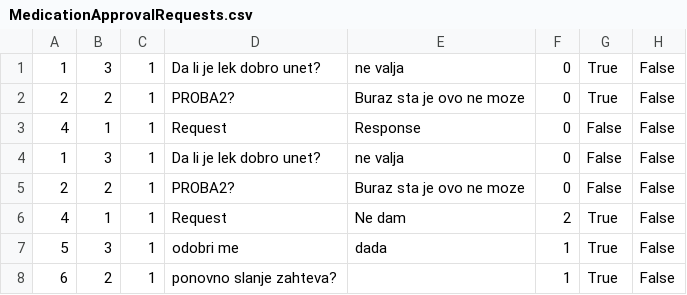
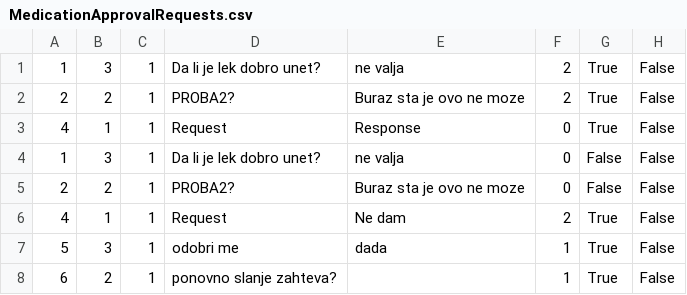
Before and after one commit to miloszeljko00/zdravstvena-ustanova, a CSV file: zdravstvena_ustanova/Resources/data/MedicationApprovalRequests.csv, drawn as a sheet.

```diff
--- a/zdravstvena_ustanova/Resources/data/MedicationApprovalRequests.csv
+++ b/zdravstvena_ustanova/Resources/data/MedicationApprovalRequests.csv
@@ -1,4 +1,4 @@
-1;3;1;Da li je lek dobro unet?;ne valja;0;True;False
-2;2;1;PROBA2?;Buraz sta je ovo ne moze;0;True;False
-4;1;1;Request;Response;0;False;False
+1;3;1;Da li je lek dobro unet?;ne valja;2;True;False
+2;2;1;PROBA2?;Buraz sta je ovo ne moze;2;True;False
+4;1;1;Request;Response;0;True;False
 1;3;1;Da li je lek dobro unet?;ne valja;0;False;False
```
Also changed, not shown: zdravstvena_ustanova/Resources/data/ScheduledAppointments.csv, 25 other files.
